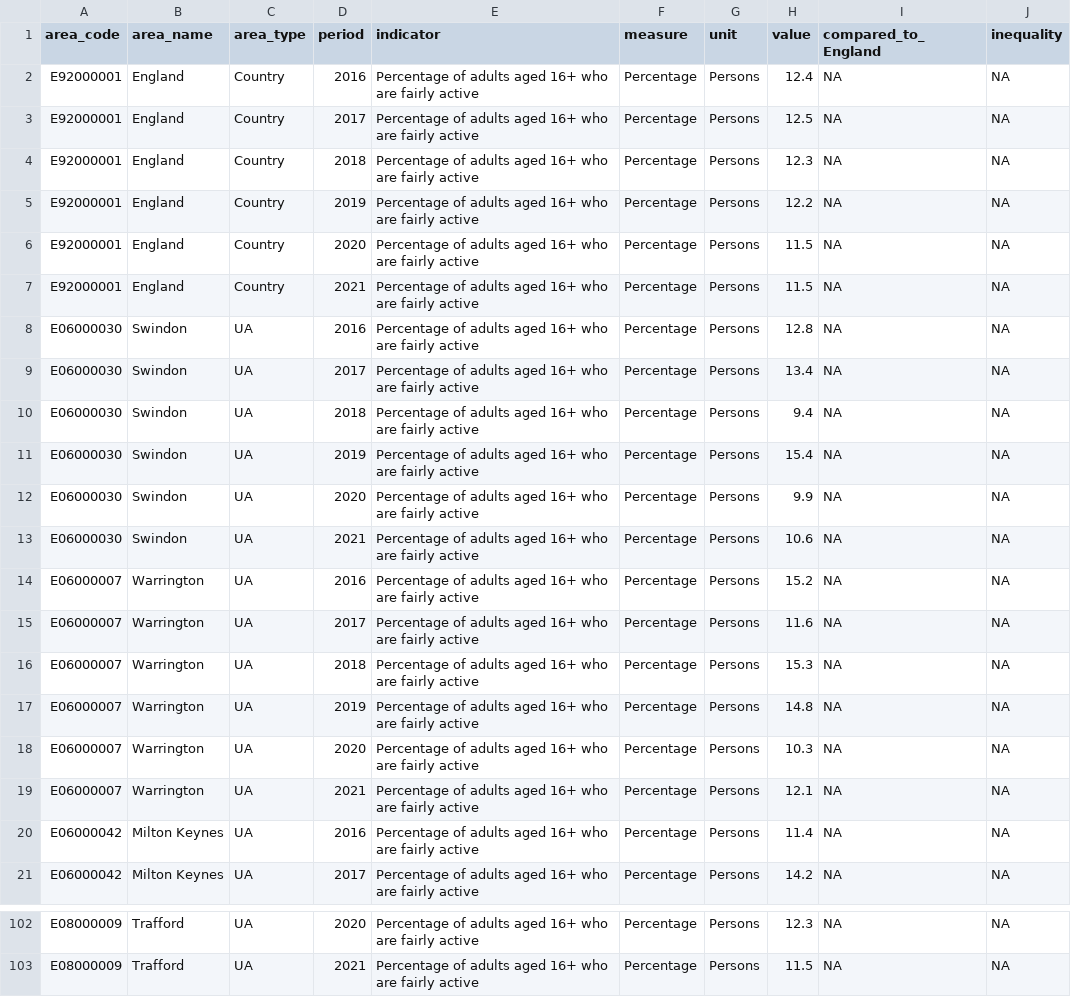
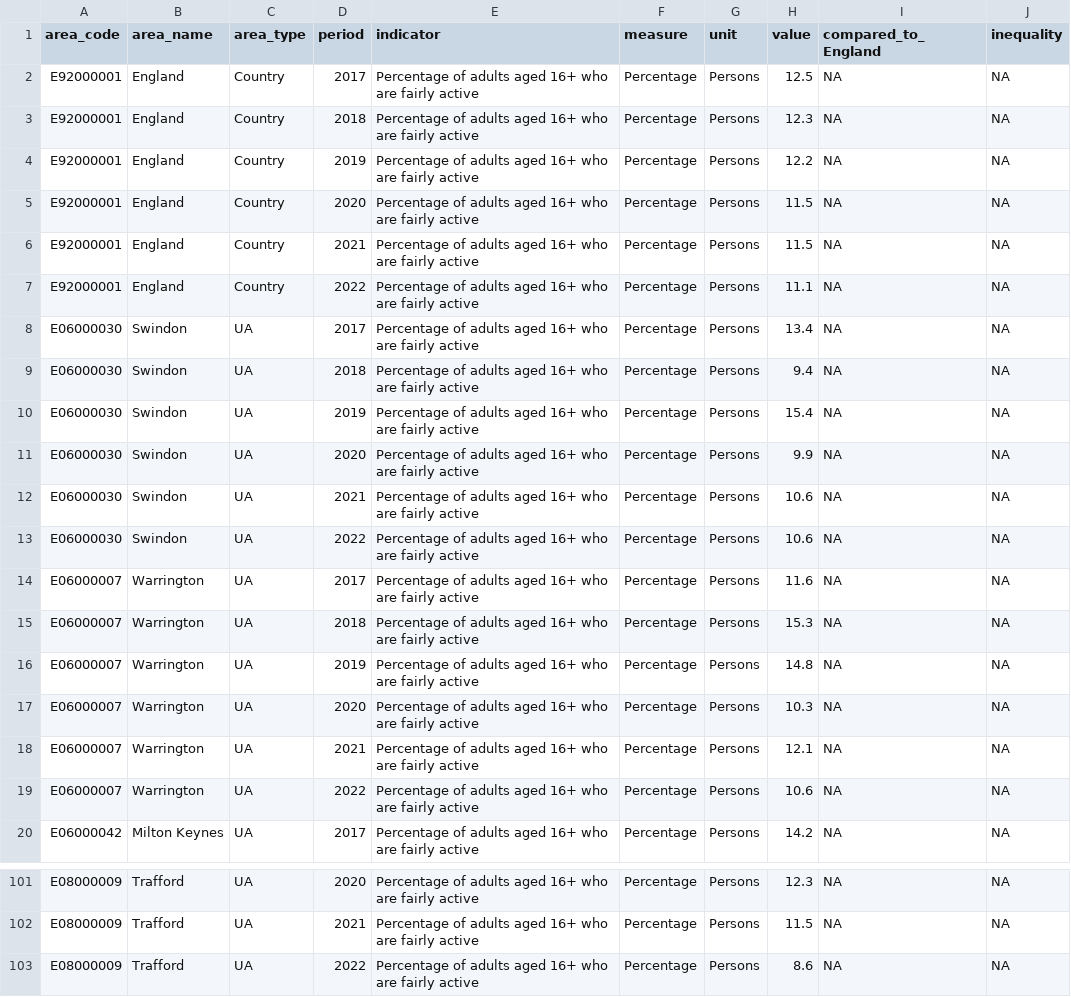
Before and after one commit to traffordDataLab/corporate_plan, a CSV file: data/health/fairly_active_adults.csv, drawn as a sheet; only a part is shown, gaps mark what is left out; the diff covers the shown part only.

Commit message:
Update fairly active adults

```diff
--- a/data/health/fairly_active_adults.csv
+++ b/data/health/fairly_active_adults.csv
@@ -1,3 +1,2 @@
 area_code,area_name,area_type,period,indicator,measure,unit,value,compared_to_England,inequality
-E92000001,England,Country,2016,Percentage of adults aged 16+ who are fairly active,Percentage,Persons,12.4,NA,NA
 E92000001,England,Country,2017,Percentage of adults aged 16+ who are fairly active,Percentage,Persons,12.5,NA,NA
@@ -7,3 +6,3 @@ E92000001,England,Country,2020,Percentage of adults aged 16+ who are fairly acti
 E92000001,England,Country,2021,Percentage of adults aged 16+ who are fairly active,Percentage,Persons,11.5,NA,NA
-E06000030,Swindon,UA,2016,Percentage of adults aged 16+ who are fairly active,Percentage,Persons,12.8,NA,NA
+E92000001,England,Country,2022,Percentage of adults aged 16+ who are fairly active,Percentage,Persons,11.1,NA,NA
 E06000030,Swindon,UA,2017,Percentage of adults aged 16+ who are fairly active,Percentage,Persons,13.4,NA,NA
@@ -13,3 +12,3 @@ E06000030,Swindon,UA,2020,Percentage of adults aged 16+ who are fairly active,Pe
 E06000030,Swindon,UA,2021,Percentage of adults aged 16+ who are fairly active,Percentage,Persons,10.6,NA,NA
-E06000007,Warrington,UA,2016,Percentage of adults aged 16+ who are fairly active,Percentage,Persons,15.2,NA,NA
+E06000030,Swindon,UA,2022,Percentage of adults aged 16+ who are fairly active,Percentage,Persons,10.6,NA,NA
 E06000007,Warrington,UA,2017,Percentage of adults aged 16+ who are fairly active,Percentage,Persons,11.6,NA,NA
@@ -19,3 +18,3 @@ E06000007,Warrington,UA,2020,Percentage of adults aged 16+ who are fairly active
 E06000007,Warrington,UA,2021,Percentage of adults aged 16+ who are fairly active,Percentage,Persons,12.1,NA,NA
-E06000042,Milton Keynes,UA,2016,Percentage of adults aged 16+ who are fairly active,Percentage,Persons,11.4,NA,NA
+E06000007,Warrington,UA,2022,Percentage of adults aged 16+ who are fairly active,Percentage,Persons,10.6,NA,NA
 E06000042,Milton Keynes,UA,2017,Percentage of adults aged 16+ who are fairly active,Percentage,Persons,14.2,NA,NA
@@ -103 +102,2 @@ E08000009,Trafford,UA,2020,Percentage of adults aged 16+ who are fairly active,P
 E08000009,Trafford,UA,2021,Percentage of adults aged 16+ who are fairly active,Percentage,Persons,11.5,NA,NA
+E08000009,Trafford,UA,2022,Percentage of adults aged 16+ who are fairly active,Percentage,Persons,8.6,NA,NA
```
Also changed, not shown: 52 edited cells elsewhere in this file, 1 other file.
